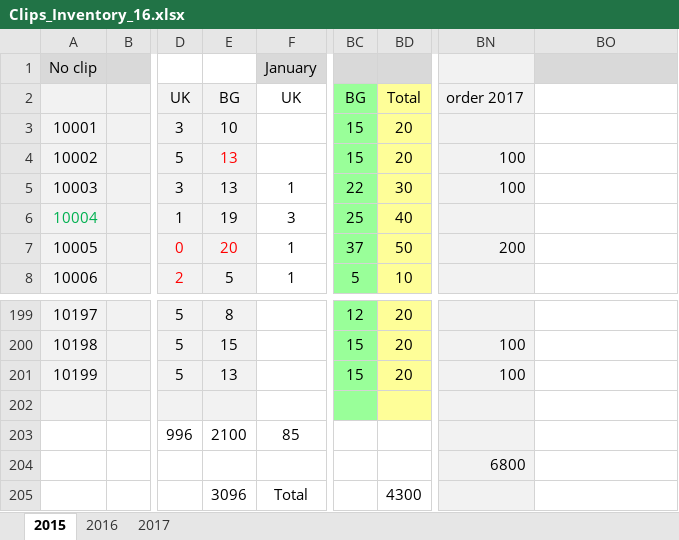
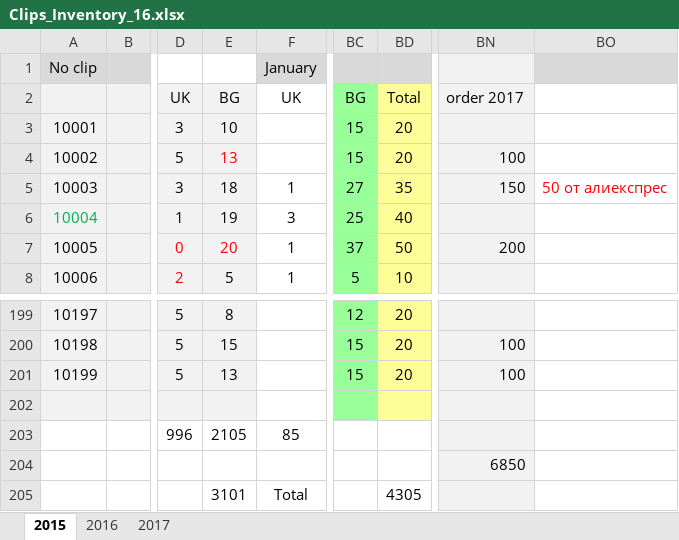
Before and after one commit to nicknakov/NstoreOnline, an Excel workbook: Clips_Inventory_16.xlsx, sheet 2015, drawn as a sheet; only a part is shown, gaps mark what is left out; values as stored, in another font and other column widths than the file's, no borders; the diff names each change by its address in the sheet, - before the commit and + after, or states it on an @@ line.

```diff
--- a/Clips_Inventory_16.xlsx (sheet 2015)
+++ b/Clips_Inventory_16.xlsx (sheet 2015)
-E5: 13
+E5: 18
-BC5: 22
+BC5: 27
-BD5: 30
+BD5: 35
-BN5: 100
+BN5: 150
-BO5: (empty)
+BO5: 50 от алиекспрес
-E203: 2100
+E203: 2105
-BN204: 6800
+BN204: 6850
-E205: 3096
+E205: 3101
-BD205: 4300
+BD205: 4305
```
Also changed, not shown: sheet 2017, sheet 2016.
